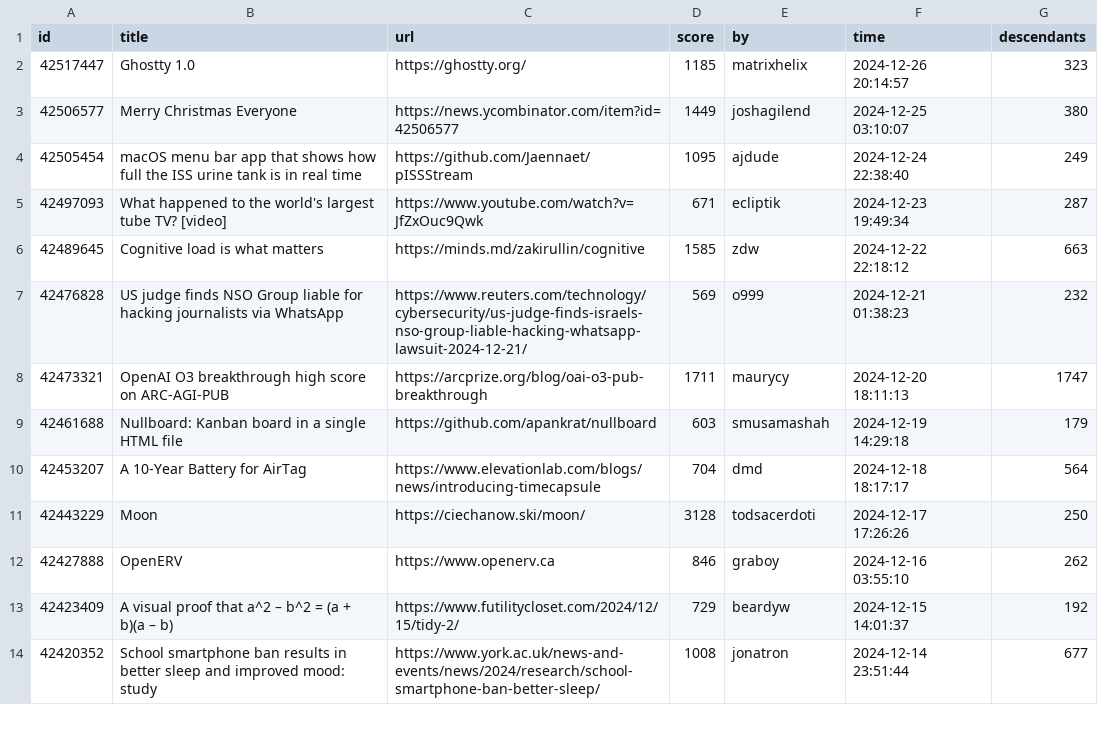
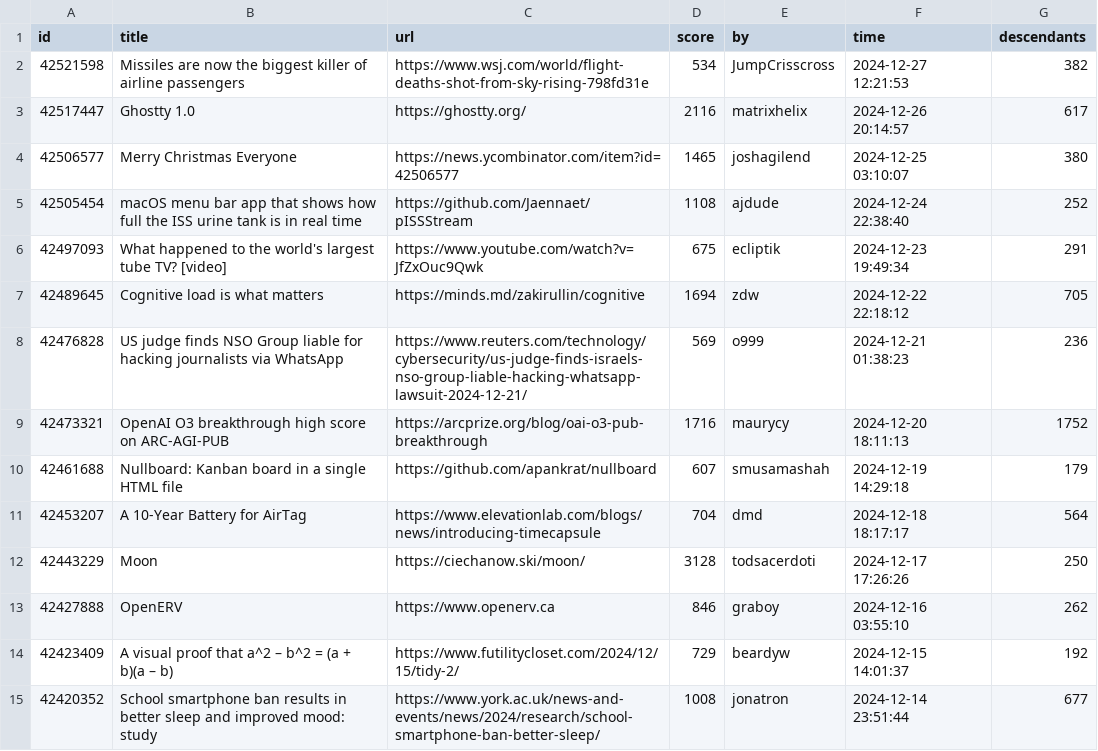
Before and after one commit to boda-sh/hacker-news-headlines, a CSV file: data/best.csv, drawn as a sheet; only a part is shown.

```diff
--- a/data/best.csv
+++ b/data/best.csv
@@ -1,10 +1,11 @@
 id,title,url,score,by,time,descendants
-42517447,Ghostty 1.0,https://ghostty.org/,1185,matrixhelix,2024-12-26 20:14:57,323
-42506577,Merry Christmas Everyone,https://news.ycombinator.com/item?id=42506577,1449,joshagilend,2024-12-25 03:10:07,380
-42505454,macOS menu bar app that shows how full the ISS urine tank is in real time,https://github.com/Jaennaet/pISSStream,1095,ajdude,2024-12-24 22:38:40,249
-42497093,What happened to the world's largest tube TV? [video],https://www.youtube.com/watch?v=JfZxOuc9Qwk,671,ecliptik,2024-12-23 19:49:34,287
-42489645,Cognitive load is what matters,https://minds.md/zakirullin/cognitive,1585,zdw,2024-12-22 22:18:12,663
-42476828,US judge finds NSO Group liable for hacking journalists via WhatsApp,https://www.reuters.com/technology/cybersecurity/us-judge-finds-israels-nso-group-liable-hacking-whatsapp-lawsuit-2024-12-21/,569,o999,2024-12-21 01:38:23,232
-42473321,OpenAI O3 breakthrough high score on ARC-AGI-PUB,https://arcprize.org/blog/oai-o3-pub-breakthrough,1711,maurycy,2024-12-20 18:11:13,1747
-42461688,Nullboard: Kanban board in a single HTML file,https://github.com/apankrat/nullboard,603,smusamashah,2024-12-19 14:29:18,179
+42521598,Missiles are now the biggest killer of airline passengers,https://www.wsj.com/world/flight-deaths-shot-from-sky-rising-798fd31e,534,JumpCrisscross,2024-12-27 12:21:53,382
+42517447,Ghostty 1.0,https://ghostty.org/,2116,matrixhelix,2024-12-26 20:14:57,617
+42506577,Merry Christmas Everyone,https://news.ycombinator.com/item?id=42506577,1465,joshagilend,2024-12-25 03:10:07,380
+42505454,macOS menu bar app that shows how full the ISS urine tank is in real time,https://github.com/Jaennaet/pISSStream,1108,ajdude,2024-12-24 22:38:40,252
+42497093,What happened to the world's largest tube TV? [video],https://www.youtube.com/watch?v=JfZxOuc9Qwk,675,ecliptik,2024-12-23 19:49:34,291
+42489645,Cognitive load is what matters,https://minds.md/zakirullin/cognitive,1694,zdw,2024-12-22 22:18:12,705
+42476828,US judge finds NSO Group liable for hacking journalists via WhatsApp,https://www.reuters.com/technology/cybersecurity/us-judge-finds-israels-nso-group-liable-hacking-whatsapp-lawsuit-2024-12-21/,569,o999,2024-12-21 01:38:23,236
+42473321,OpenAI O3 breakthrough high score on ARC-AGI-PUB,https://arcprize.org/blog/oai-o3-pub-breakthrough,1716,maurycy,2024-12-20 18:11:13,1752
+42461688,Nullboard: Kanban board in a single HTML file,https://github.com/apankrat/nullboard,607,smusamashah,2024-12-19 14:29:18,179
 42453207,A 10-Year Battery for AirTag,https://www.elevationlab.com/blogs/news/introducing-timecapsule,704,dmd,2024-12-18 18:17:17,564
```
Also changed, not shown: 2 other files.
